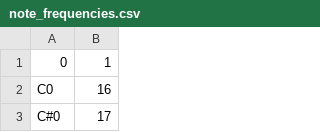
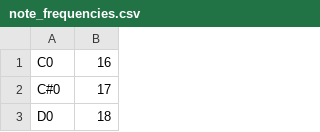
Before and after one commit to simonthor/piano, a CSV file: note_frequencies.csv, drawn as a sheet; only a part is shown; the shorter side is filled out with more unchanged rows; the diff names each change by its address in the sheet, - before the commit and + after, or states it on an @@ line.

```diff
--- a/note_frequencies.csv
+++ b/note_frequencies.csv
-row 1: 0 | 1
```
Also changed, not shown: 1 other file.
